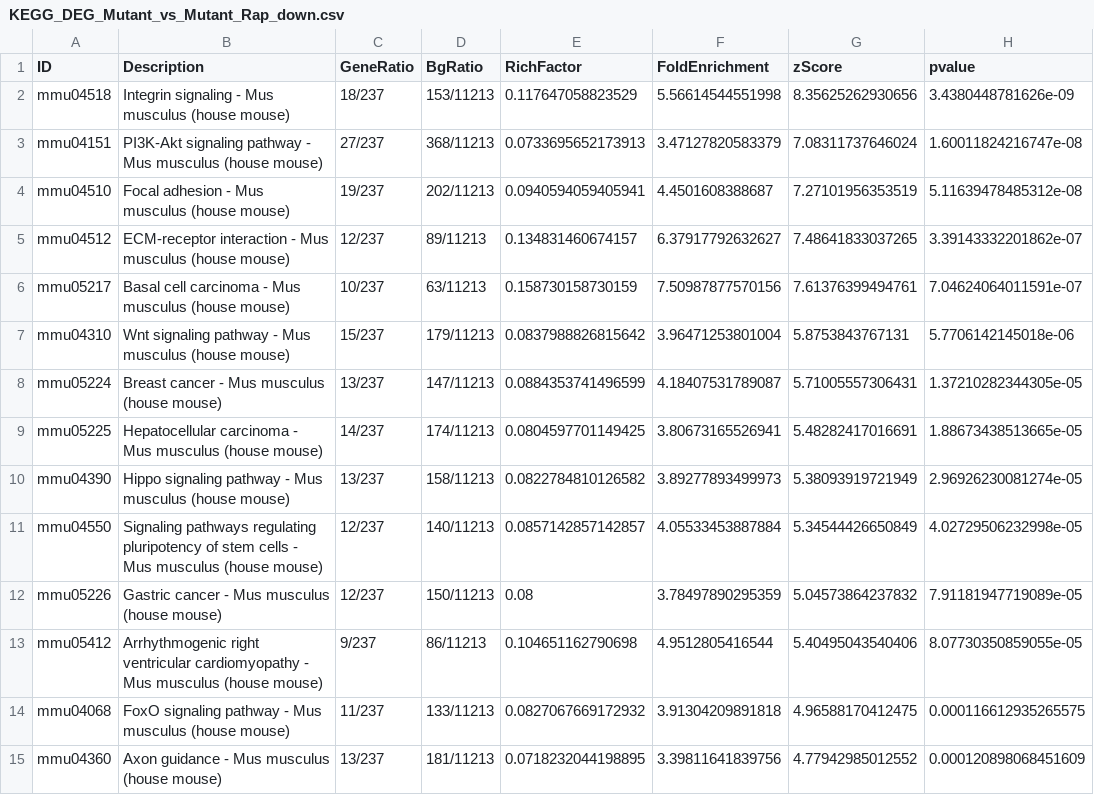
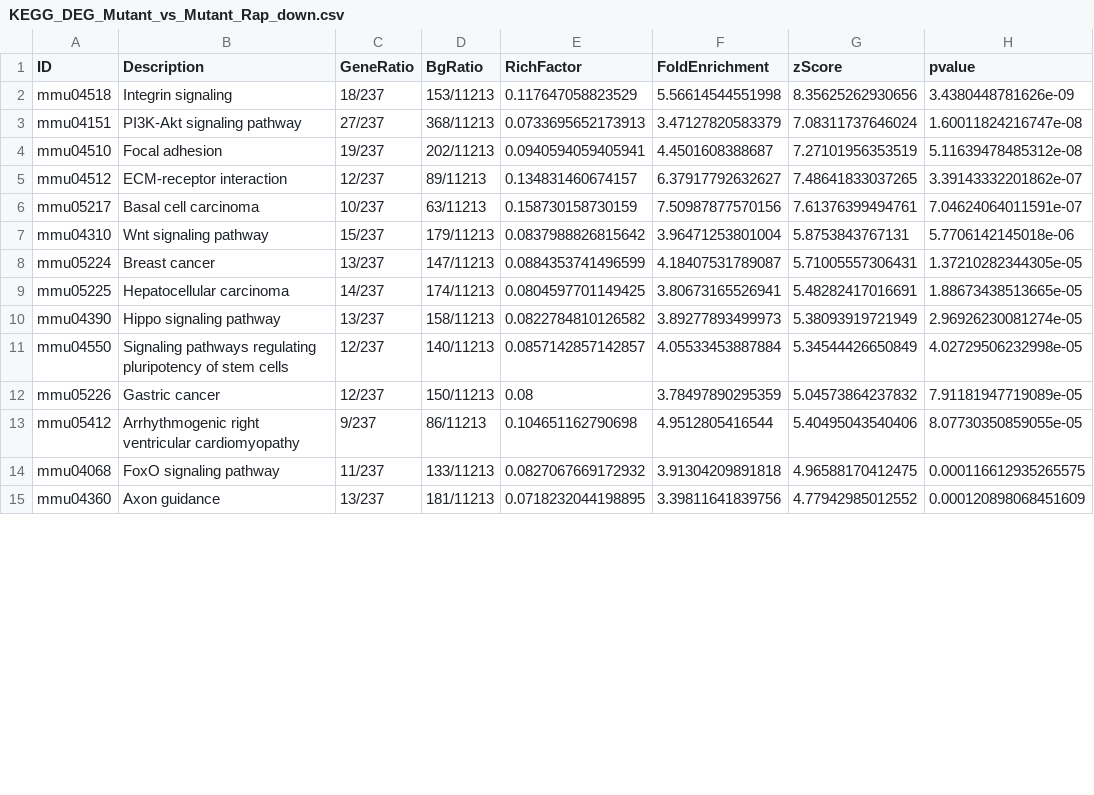
Before and after one commit to nihuanhe/claw2bio, a CSV file: bioinformatics/bulk_RNA_seq/RNA-seq-enrichment/examples/output/KEGG_DEG_Mutant_vs_Mutant_Rap_down.csv, drawn as a sheet; only a part is shown; the diff covers the shown part only; the diff names each change by its address in the sheet, - before the commit and + after, or states it on an @@ line.

```diff
--- a/bioinformatics/bulk_RNA_seq/RNA-seq-enrichment/examples/output/KEGG_DEG_Mutant_vs_Mutant_Rap_down.csv
+++ b/bioinformatics/bulk_RNA_seq/RNA-seq-enrichment/examples/output/KEGG_DEG_Mutant_vs_Mutant_Rap_down.csv
-B2 (Description): Integrin signaling - Mus musculus (house mouse)
+B2 (Description): Integrin signaling
-B3 (Description): PI3K-Akt signaling pathway - Mus musculus (house mouse)
+B3 (Description): PI3K-Akt signaling pathway
-B4 (Description): Focal adhesion - Mus musculus (house mouse)
+B4 (Description): Focal adhesion
-B5 (Description): ECM-receptor interaction - Mus musculus (house mouse)
+B5 (Description): ECM-receptor interaction
-B6 (Description): Basal cell carcinoma - Mus musculus (house mouse)
+B6 (Description): Basal cell carcinoma
-B7 (Description): Wnt signaling pathway - Mus musculus (house mouse)
+B7 (Description): Wnt signaling pathway
-B8 (Description): Breast cancer - Mus musculus (house mouse)
+B8 (Description): Breast cancer
-B9 (Description): Hepatocellular carcinoma - Mus musculus (house mouse)
+B9 (Description): Hepatocellular carcinoma
-B10 (Description): Hippo signaling pathway - Mus musculus (house mouse)
+B10 (Description): Hippo signaling pathway
-B11 (Description): …stem cells - Mus musculus (house mouse)
+B11 (Description): …stem cells
-B12 (Description): Gastric cancer - Mus musculus (house mouse)
+B12 (Description): Gastric cancer
-B13 (Description): …ventricular cardiomyopathy - Mus musculus (house mouse)
+B13 (Description): …ventricular cardiomyopathy
-B14 (Description): FoxO signaling pathway - Mus musculus (house mouse)
+B14 (Description): FoxO signaling pathway
-B15 (Description): Axon guidance - Mus musculus (house mouse)
+B15 (Description): Axon guidance
```
Also changed, not shown: 33 edited cells elsewhere in this file, bioinformatics/bulk_RNA_seq/RNA-seq-enrichment/examples/output/KEGG_DEG_Mutant_Rap_vs_Control_down.csv, bioinformatics/bulk_RNA_seq/RNA-seq-enrichment/examples/output/KEGG_DEG_Mutant_Rap_vs_Control_up.csv, 31 other files.
